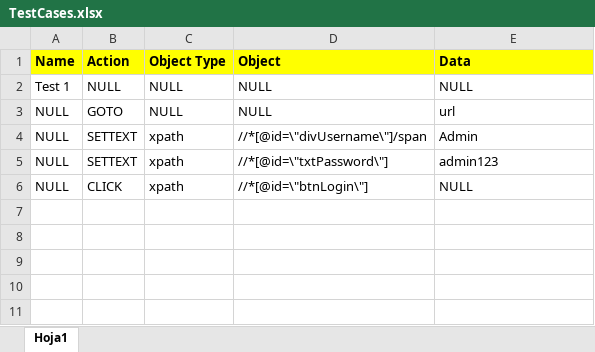
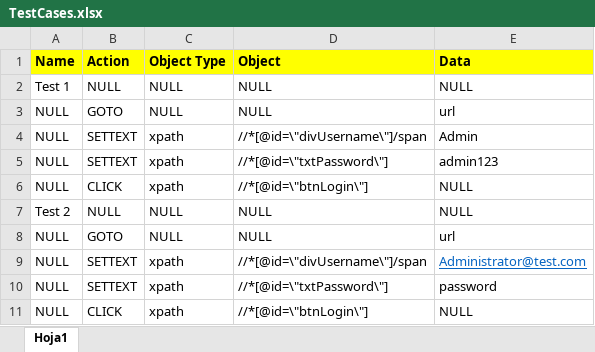
Before and after one commit to ancarolm/TestPractice, an Excel workbook: demo/src/main/resources/TestCases.xlsx, sheet Hoja1, drawn as a sheet; values as stored, in another font and other column widths than the file's, no borders; the diff names each change by its address in the sheet, - before the commit and + after, or states it on an @@ line.

```diff
--- a/demo/src/main/resources/TestCases.xlsx (sheet Hoja1)
+++ b/demo/src/main/resources/TestCases.xlsx (sheet Hoja1)
+row 7: Test 2 | NULL | NULL | NULL | NULL
+row 8: NULL | GOTO | NULL | NULL | url
+row 9: NULL | SETTEXT | xpath | //*[@id=\"divUsername\"]/span | Administrator@test.com
+row 10: NULL | SETTEXT | xpath | //*[@id=\"txtPassword\"] | password
+row 11: NULL | CLICK | xpath | //*[@id=\"btnLogin\"] | NULL
```
Also changed, not shown: 11 other files.
